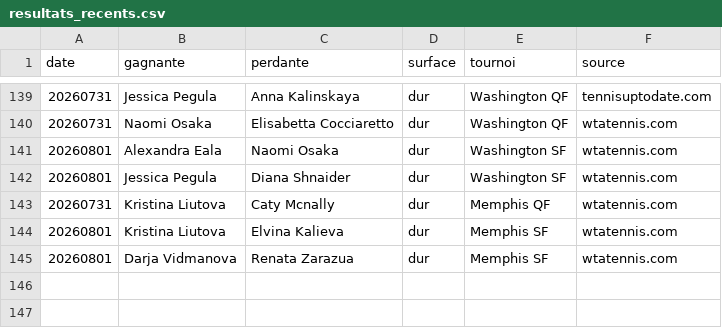
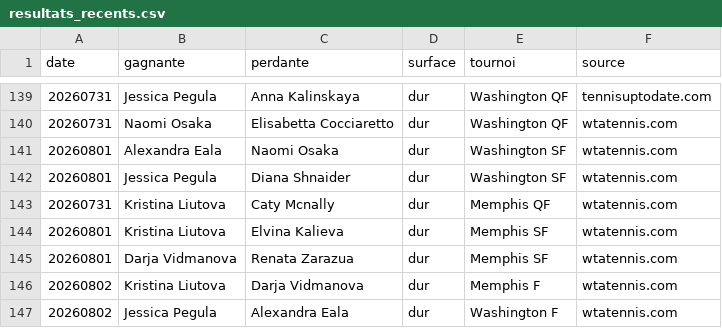
Before and after one commit to lilian93000/Pok-mon-, a CSV file: paris-sportifs/donnees/resultats_recents.csv, drawn as a sheet; only a part is shown, gaps mark what is left out; the diff names each change by its address in the sheet, - before the commit and + after, or states it on an @@ line.

```diff
--- a/paris-sportifs/donnees/resultats_recents.csv
+++ b/paris-sportifs/donnees/resultats_recents.csv
+row 146: 20260802 | Kristina Liutova | Darja Vidmanova | dur | Memphis F | wtatennis.com
+row 147: 20260802 | Jessica Pegula | Alexandra Eala | dur | Washington F | wtatennis.com
```
Also changed, not shown: paris-sportifs/suivi_picks.csv.
